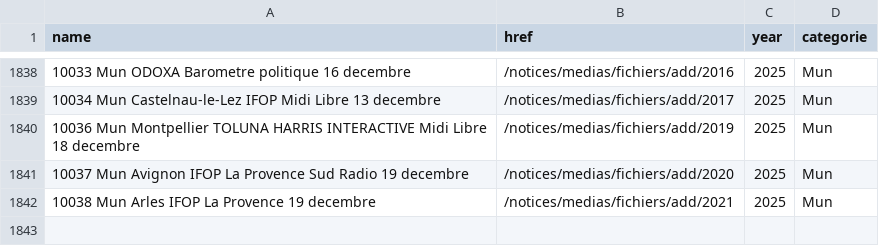
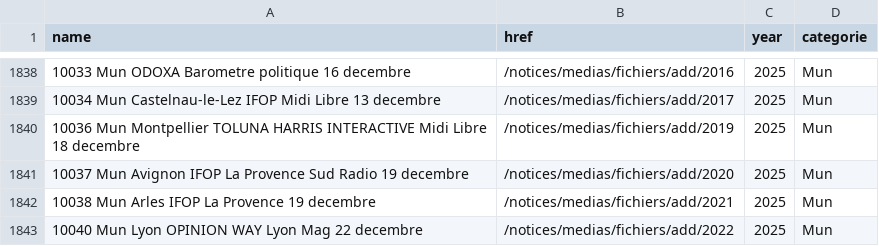
Before and after one commit to MieuxVoter/sondages-commission-index, a CSV file: base.csv, drawn as a sheet; only a part is shown, gaps mark what is left out.

```diff
--- a/base.csv
+++ b/base.csv
@@ -1842 +1842,2 @@ name,href,year,categorie
 10038 Mun Arles IFOP La Provence 19 decembre,/notices/medias/fichiers/add/2021,2025,Mun
+10040 Mun Lyon OPINION WAY Lyon Mag 22 decembre,/notices/medias/fichiers/add/2022,2025,Mun
```
Also changed, not shown: files.csv, notices_catalog.csv, 1 other file.
